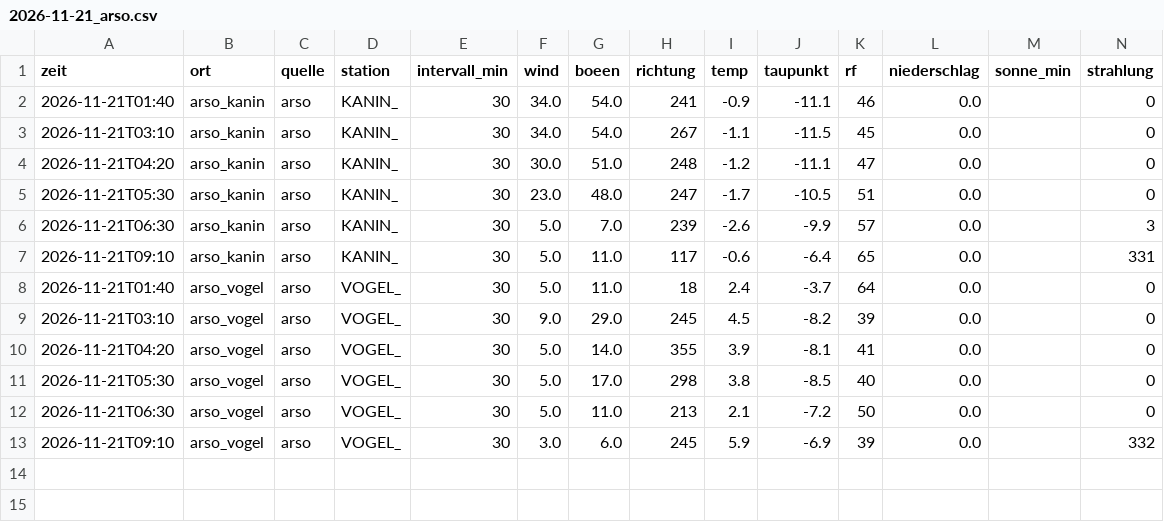
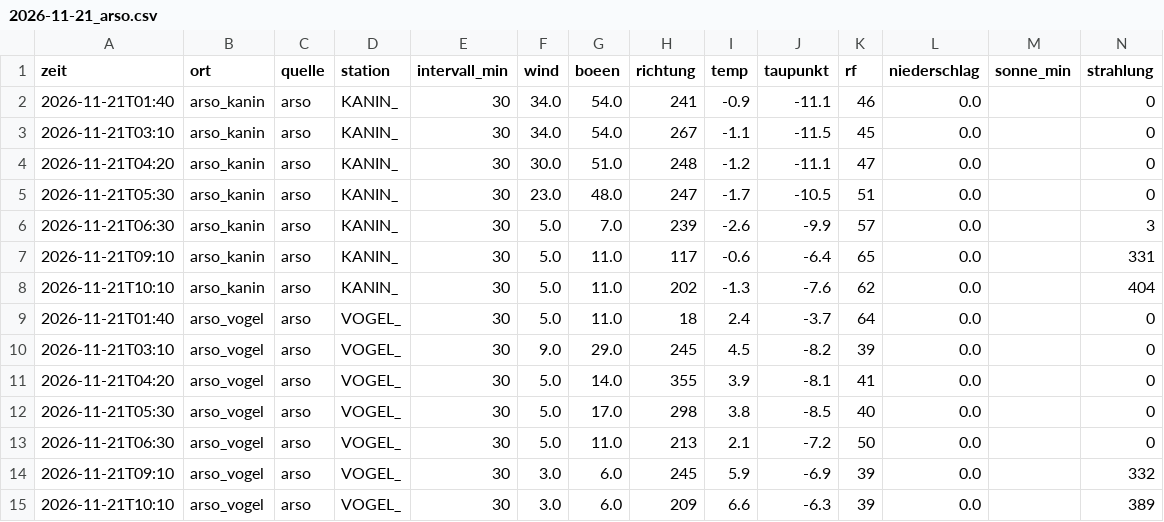
Before and after one commit to SalamanderCreator/flugwetter, a CSV file: data/v2/messungen/2026-11/2026-11-21_arso.csv, drawn as a sheet; only a part is shown; rows hold the shown columns only; the diff names each change by its address in the sheet, - before the commit and + after, or states it on an @@ line.

```diff
--- a/data/v2/messungen/2026-11/2026-11-21_arso.csv
+++ b/data/v2/messungen/2026-11/2026-11-21_arso.csv
+row 8: 2026-11-21T10:10 | arso_kanin | arso | KANIN_ | 30 | 5.0 | 11.0 | 202 | -1.3 | -7.6 | 62 | 0.0 |  | 404
+row 15: 2026-11-21T10:10 | arso_vogel | arso | VOGEL_ | 30 | 3.0 | 6.0 | 209 | 6.6 | -6.3 | 39 | 0.0 |  | 389
```
